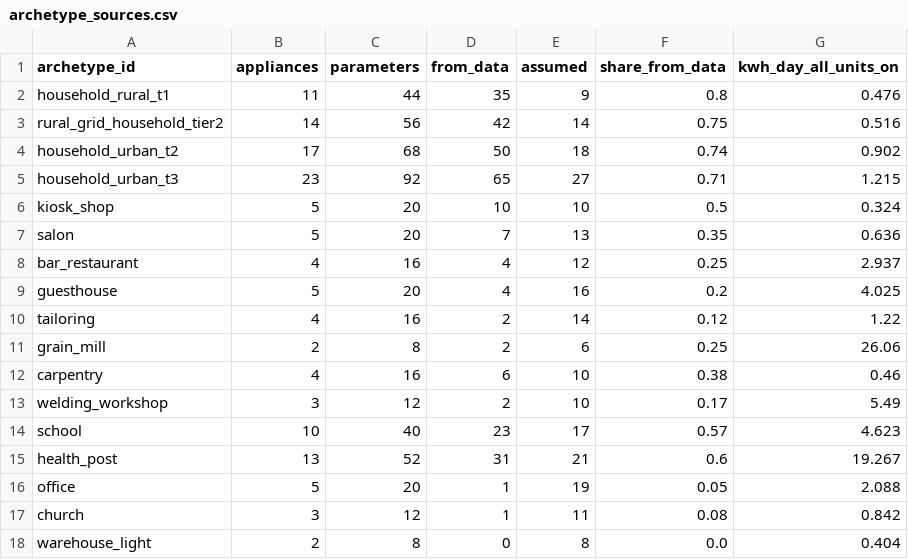
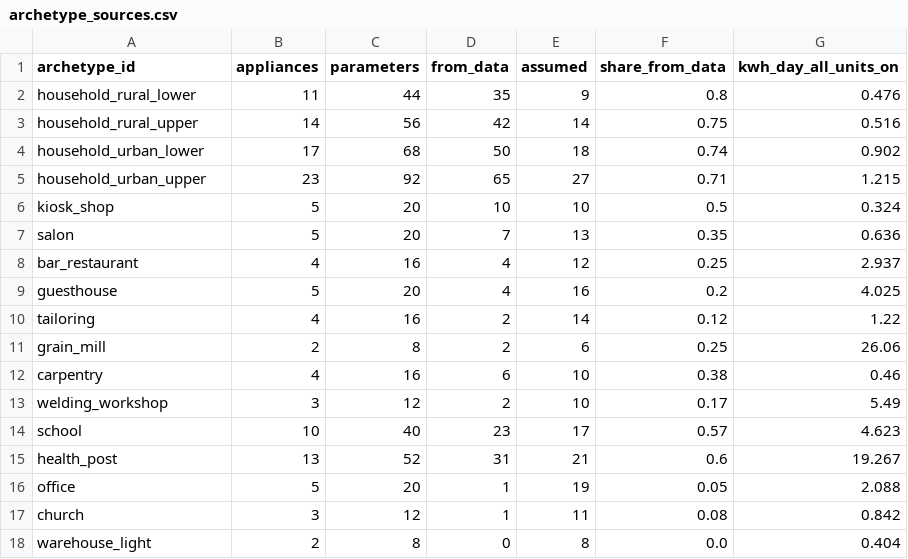
Before and after one commit to esemsc-as4623/peek-load, a CSV file: data/processed/archetypes/archetype_sources.csv, drawn as a sheet.

```diff
--- a/data/processed/archetypes/archetype_sources.csv
+++ b/data/processed/archetypes/archetype_sources.csv
@@ -1,6 +1,6 @@
 archetype_id,appliances,parameters,from_data,assumed,share_from_data,kwh_day_all_units_on
-household_rural_t1,11,44,35,9,0.8,0.476
-rural_grid_household_tier2,14,56,42,14,0.75,0.516
-household_urban_t2,17,68,50,18,0.74,0.902
-household_urban_t3,23,92,65,27,0.71,1.215
+household_rural_lower,11,44,35,9,0.8,0.476
+household_rural_upper,14,56,42,14,0.75,0.516
+household_urban_lower,17,68,50,18,0.74,0.902
+household_urban_upper,23,92,65,27,0.71,1.215
 kiosk_shop,5,20,10,10,0.5,0.324
```
Also changed, not shown: reports/review/archetype_assumptions.csv, 28 other files.
